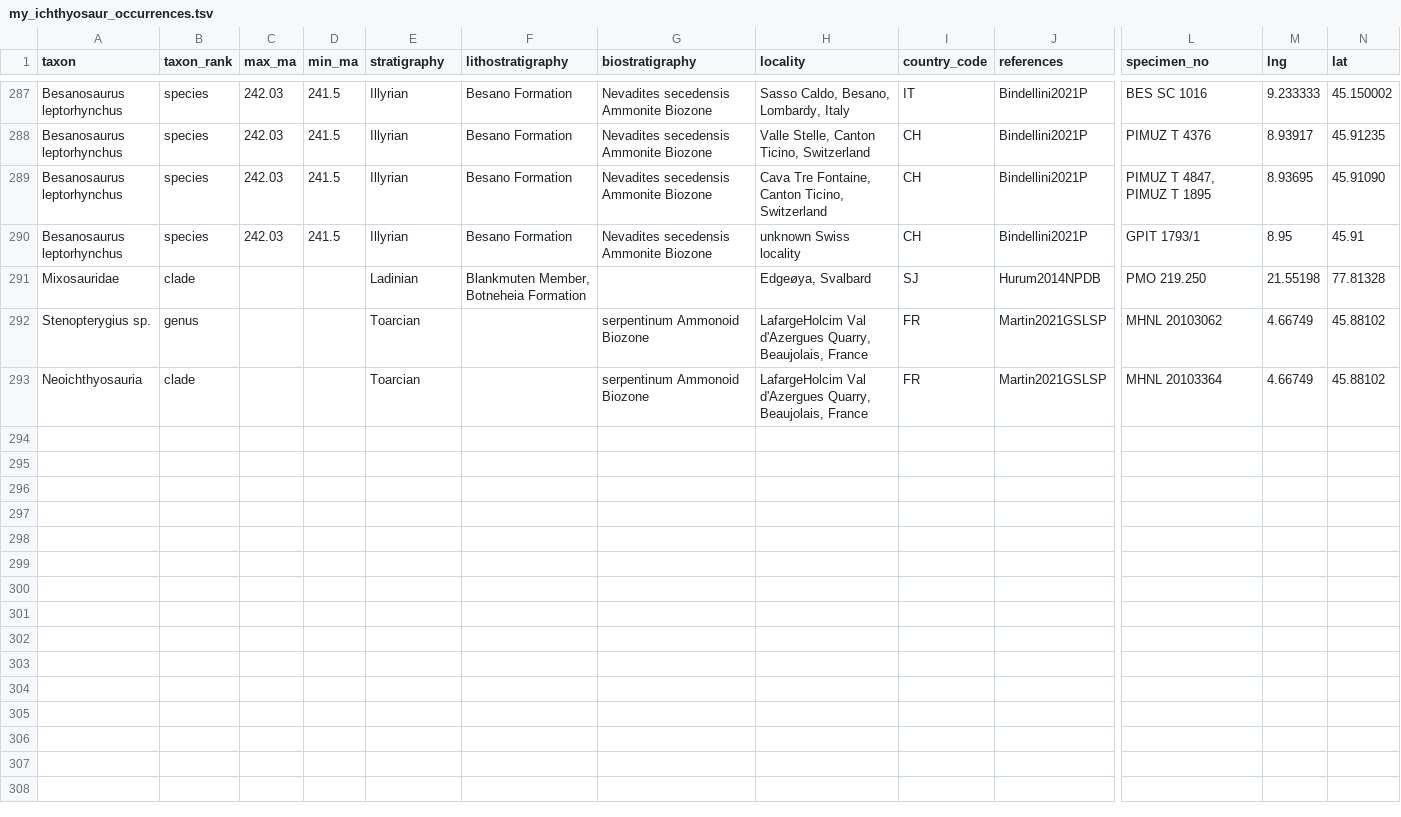
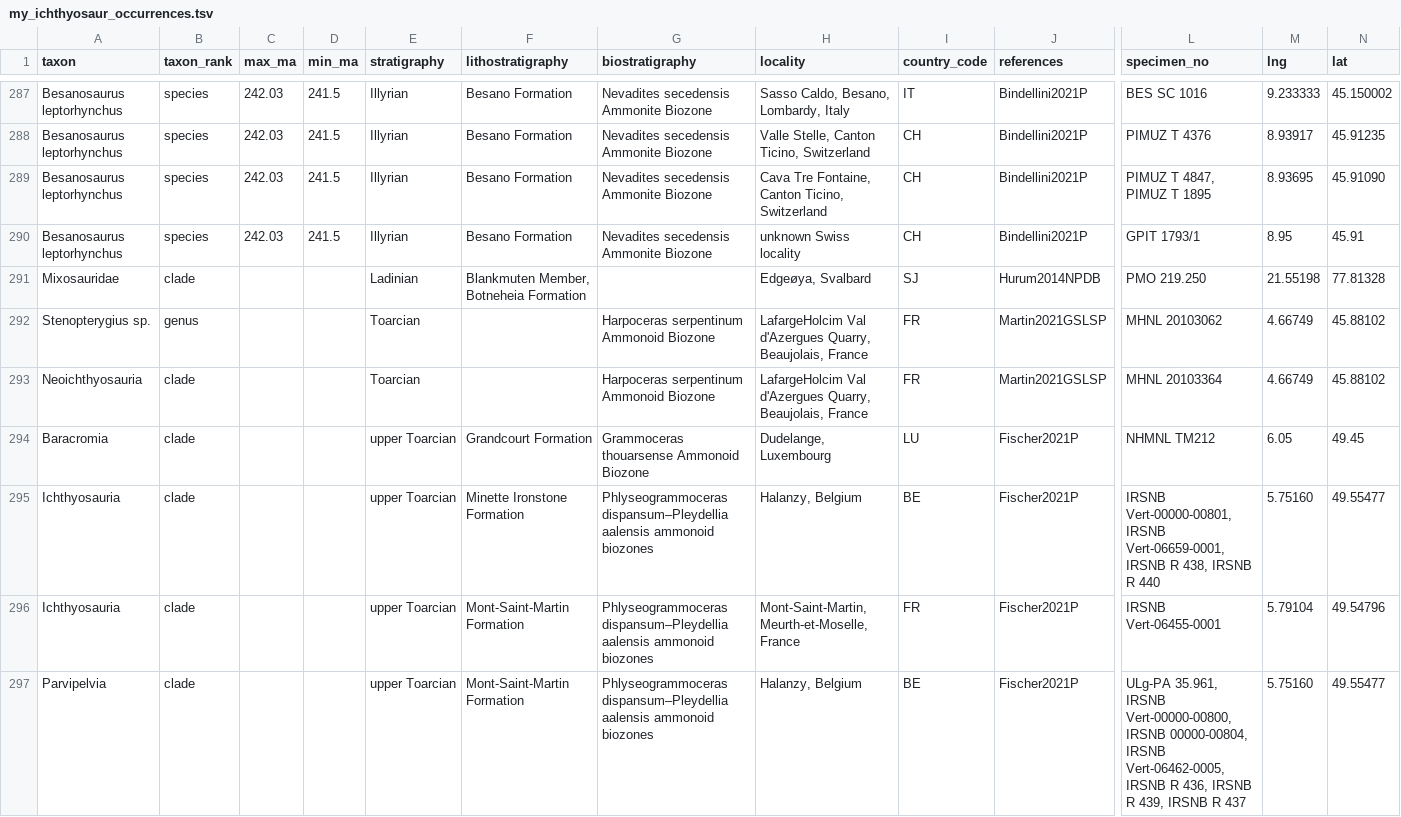
Before and after one commit to benjaminmoon/palass22, a TSV file: my_ichthyosaur_occurrences.tsv, drawn as a sheet; only a part is shown, gaps mark what is left out; rows hold the shown columns only; the diff covers the shown part only; the diff names each change by its address in the sheet, - before the commit and + after, or states it on an @@ line.

Commit message:
add Toarcian–Bajocian ichthyosaur occurrences
from Fischer et al. (2021, https://doi.org/10.7717/peerj.10647)

```diff
--- a/my_ichthyosaur_occurrences.tsv
+++ b/my_ichthyosaur_occurrences.tsv
-G292:G293 (biostratigraphy): serpentinum Ammonoid Biozone
+G292:G293 (biostratigraphy): Harpoceras serpentinum Ammonoid Biozone
+row 294: Baracromia | clade |  |  | upper Toarcian | Grandcourt Formation | Grammoceras thouarsense Ammonoid Biozone | Dudelange, Luxembourg | LU | Fischer2021P | NHMNL TM212 | 6.05 | 49.45
+row 295: Ichthyosauria | clade |  |  | upper Toarcian | Minette Ironstone Formation | Phlyseogrammoceras dispansum–Pleydellia aalensis ammonoid biozones | Halanzy, Belgium | BE | Fischer2021P | IRSNB Vert-00000-00801, IRSNB Vert-06659-0001, IRSNB R 438, IRSNB R 440 | 5.75160 | 49.55477
+row 296: Ichthyosauria | clade |  |  | upper Toarcian | Mont-Saint-Martin Formation | Phlyseogrammoceras dispansum–Pleydellia aalensis ammonoid biozones | Mont-Saint-Martin, Meurth-et-Moselle, France | FR | Fischer2021P | IRSNB Vert-06455-0001 | 5.79104 | 49.54796
+row 297: Parvipelvia | clade |  |  | upper Toarcian | Mont-Saint-Martin Formation | Phlyseogrammoceras dispansum–Pleydellia aalensis ammonoid biozones | Halanzy, Belgium | BE | Fischer2021P | ULg-PA 35.961, IRSNB Vert-00000-00800, IRSNB 00000-00804, IRSNB Vert-06462-0005, IRSNB R 436, IRSNB R 439, IRSNB R 437 | 5.75160 | 49.55477
```
Also changed, not shown: 5 added rows elsewhere in this file.
